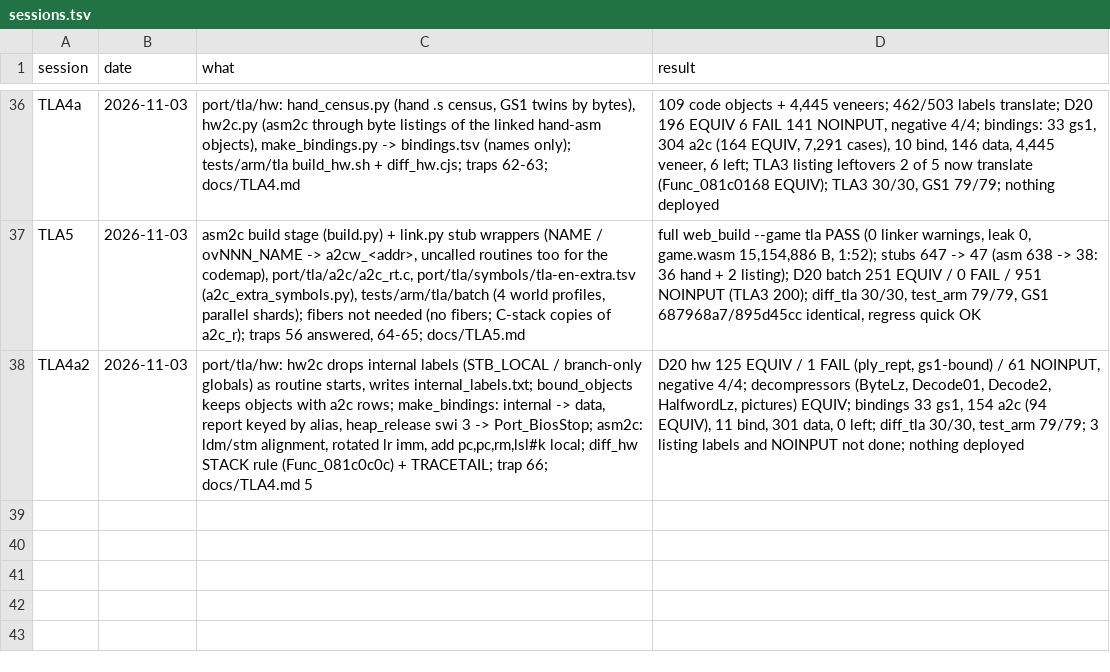
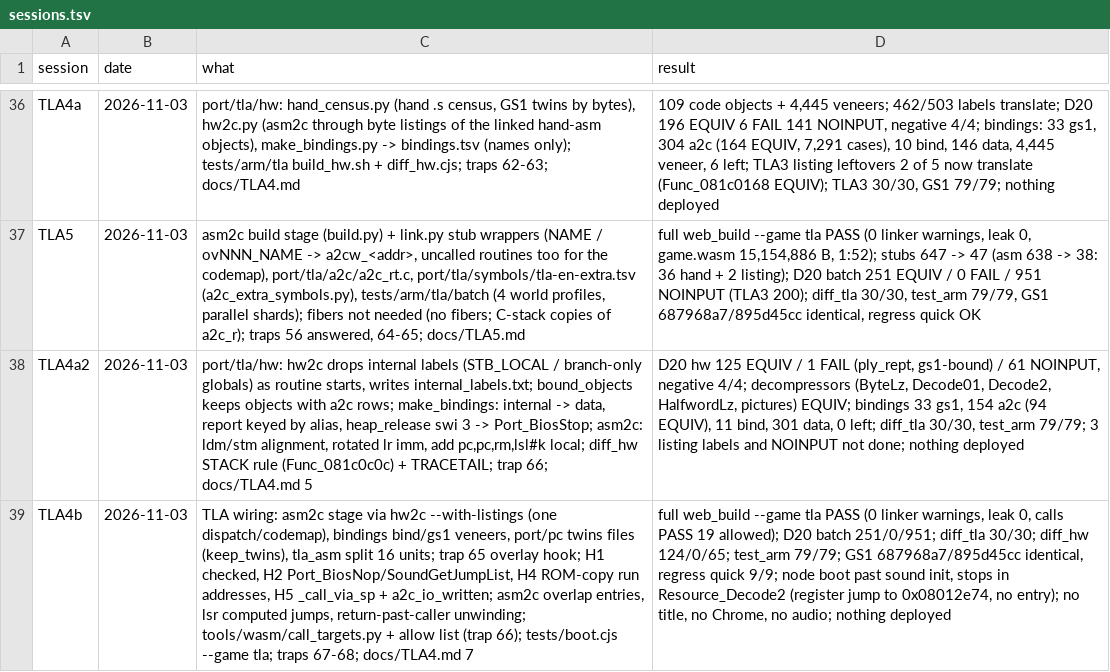
Before and after one commit to Sorikairox/golden-sun, a TSV file: docs/progress/sessions.tsv, drawn as a sheet; only a part is shown, gaps mark what is left out; the diff names each change by its address in the sheet, - before the commit and + after, or states it on an @@ line.

```diff
--- a/docs/progress/sessions.tsv
+++ b/docs/progress/sessions.tsv
+row 39: TLA4b | 2026-11-03 | TLA wiring: asm2c stage via hw2c --with-listings (one dispatch/codemap), bindings bind/gs1 veneers, port/pc twins files (keep_twins), tla_asm split 16 units; trap 65 overlay hook; H1 checked, H2 Port_BiosNop/SoundGetJumpList, H4 ROM-copy run addresses, H5 _call_via_sp + a2c_io_written; asm2c overlap entries, lsr computed jumps, return-past-caller unwinding; tools/wasm/call_targets.py + allow list (trap 66); tests/boot.cjs --game tla; traps 67-68; docs/TLA4.md 7 | full web_build --game tla PASS (0 linker warnings, leak 0, calls PASS 19 allowed); D20 batch 251/0/951; diff_tla 30/30; diff_hw 124/0/65; test_arm 79/79; GS1 687968a7/895d45cc identical, regress quick 9/9; node boot past sound init, stops in Resource_Decode2 (register jump to 0x08012e74, no entry); no title, no Chrome, no audio; nothing deployed
```
Also changed, not shown: 3 other files.
